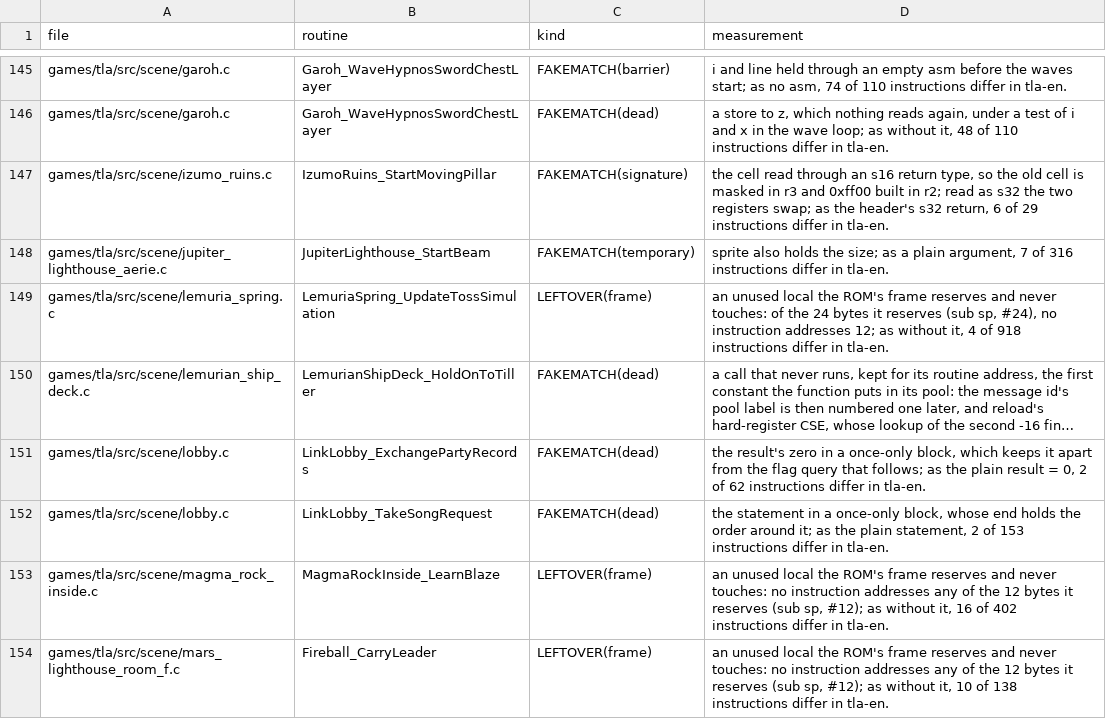
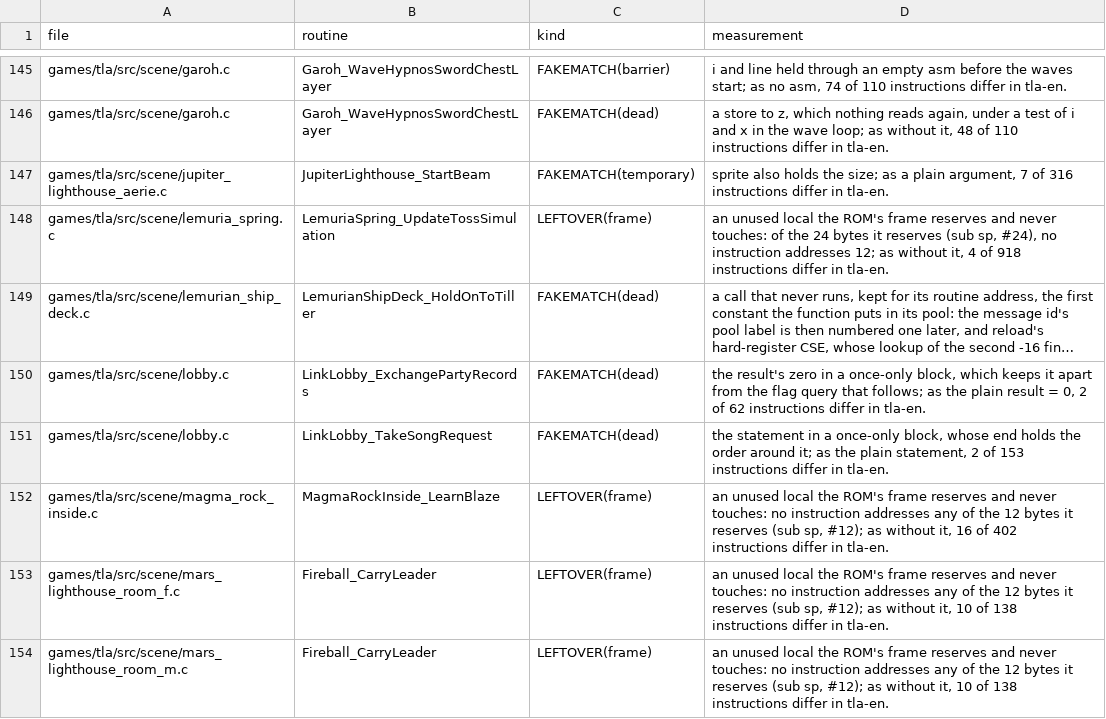
Before and after one commit to PascalPixel/alchemy-devtools, a TSV file: evidence/tla-fakematch.tsv, drawn as a sheet; only a part is shown, gaps mark what is left out; the shorter side is filled out with more unchanged rows; long unchanged cells end in …; the diff names each change by its address in the sheet, - before the commit and + after, or states it on an @@ line.

```diff
--- a/evidence/tla-fakematch.tsv
+++ b/evidence/tla-fakematch.tsv
-row 147: games/tla/src/scene/izumo_ruins.c | IzumoRuins_StartMovingPillar | FAKEMATCH(signature) | the cell read through an s16 return type, so the old cell is masked in r3 and 0xff00 built in r2; read as s32 the two registers swap; as the header's s32 return, 6 of 29 instructions differ in tla-en.
```
